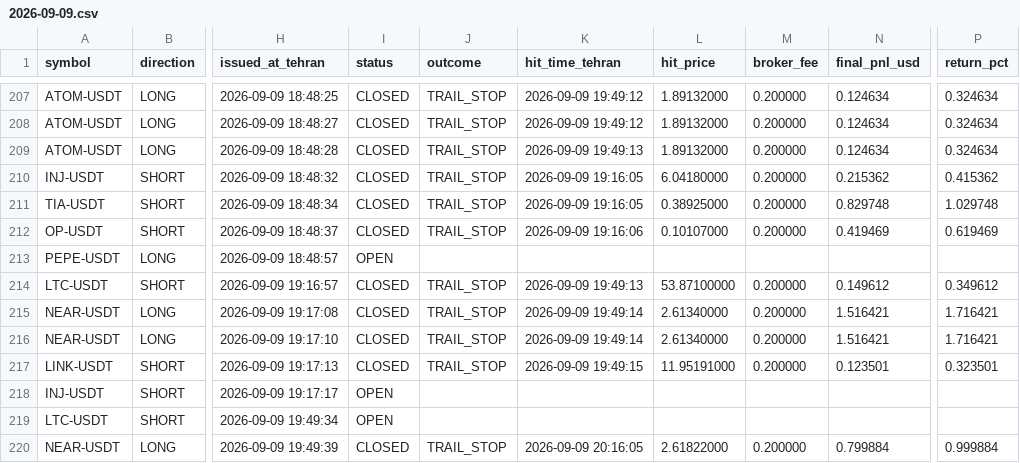
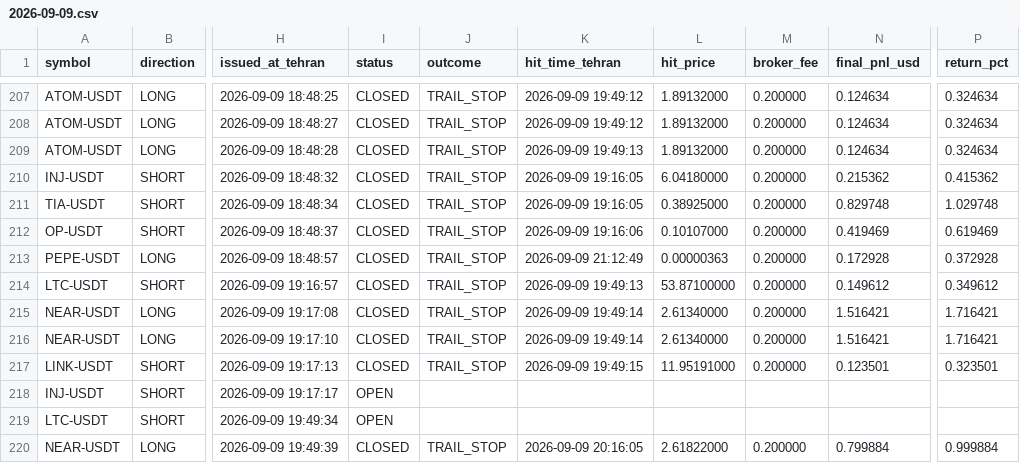
Before and after one commit to khosroabadi-Soft/Titan-Signal, a CSV file: data/signals/2026-09-09.csv, drawn as a sheet; only a part is shown, gaps mark what is left out; the diff names each change by its address in the sheet, - before the commit and + after, or states it on an @@ line.

```diff
--- a/data/signals/2026-09-09.csv
+++ b/data/signals/2026-09-09.csv
-I213 (status): OPEN
+I213 (status): CLOSED
-J213 (outcome): (empty)
+J213 (outcome): TRAIL_STOP
-K213 (hit_time_tehran): (empty)
+K213 (hit_time_tehran): 2026-09-09 21:12:49
-L213 (hit_price): (empty)
+L213 (hit_price): 0.00000363
-M213 (broker_fee): (empty)
+M213 (broker_fee): 0.200000
-N213 (final_pnl_usd): (empty)
+N213 (final_pnl_usd): 0.172928
-P213 (return_pct): (empty)
+P213 (return_pct): 0.372928
```
